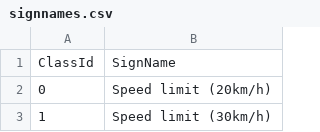
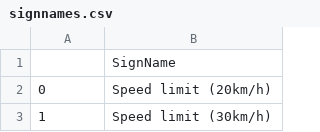
Before and after one commit to matthew-alexander/traffic-signs-tensorflow, a CSV file: signnames.csv, drawn as a sheet; only a part is shown.

```diff
--- a/signnames.csv
+++ b/signnames.csv
@@ -1,2 +1,2 @@
-ClassId,SignName
+ ,SignName
 0,Speed limit (20km/h)
```
Also changed, not shown: 13 other files.
